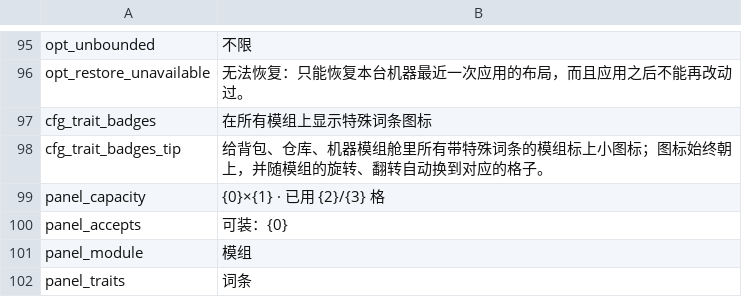
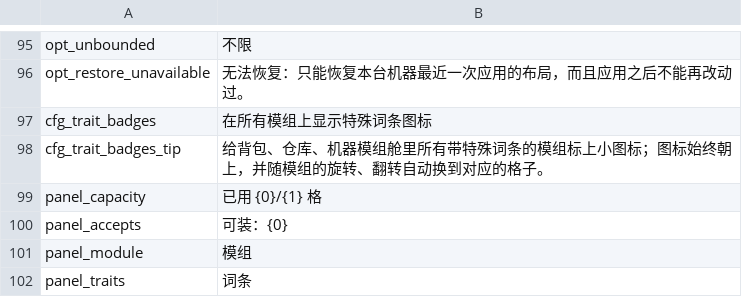
Before and after one commit to Ghostflamez/ModePuzzle_SteamMod, a CSV file: Localization/zh-Hans.csv, drawn as a sheet; only a part is shown, gaps mark what is left out.

```diff
--- a/Localization/zh-Hans.csv
+++ b/Localization/zh-Hans.csv
@@ -98,3 +98,3 @@ cfg_trait_badges,在所有模组上显示特殊词条图标
 cfg_trait_badges_tip,给背包、仓库、机器模组舱里所有带特殊词条的模组标上小图标；图标始终朝上，并随模组的旋转、翻转自动换到对应的格子。
-panel_capacity,{0}×{1} · 已用 {2}/{3} 格
+panel_capacity,已用 {0}/{1} 格
 panel_accepts,可装：{0}
```
Also changed, not shown: Localization/en.csv, 2 other files.
